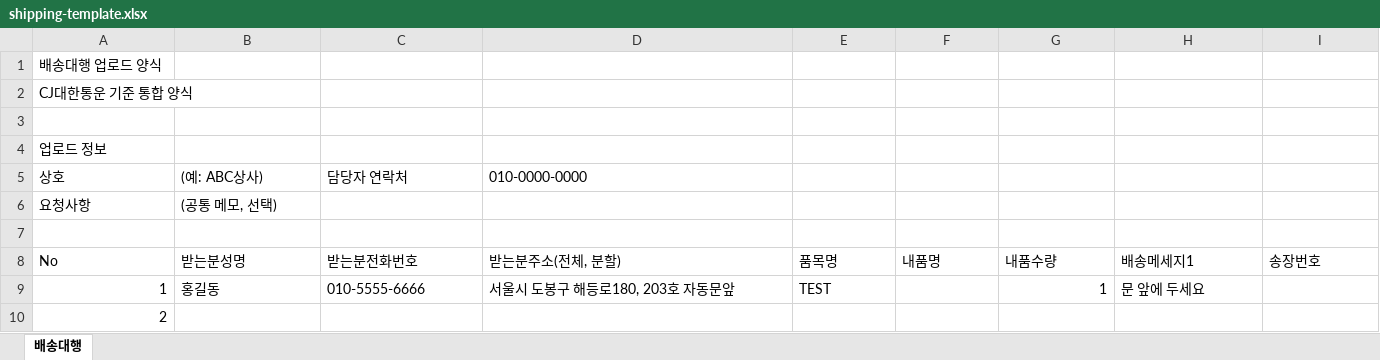
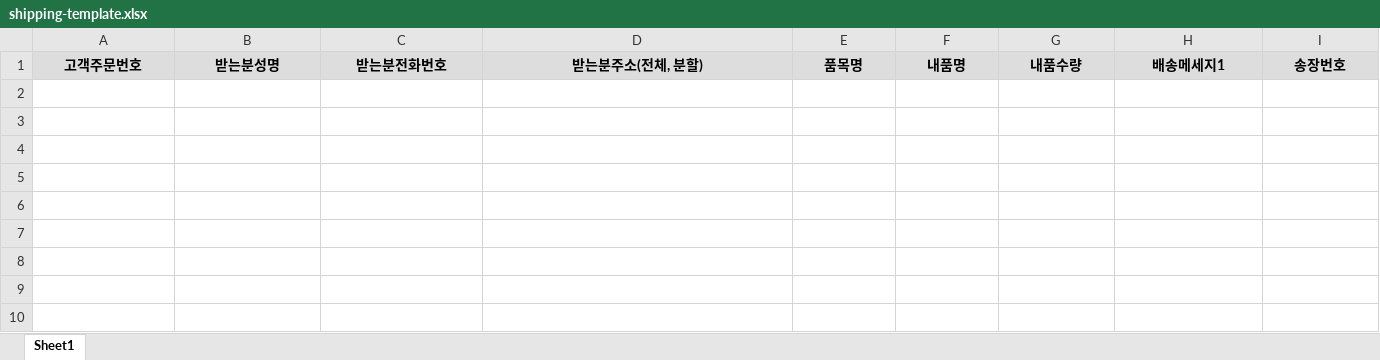
Before and after one commit to Taek-D/exit_mall, an Excel workbook: public/shipping-template.xlsx, sheet Sheet1, drawn as a sheet; values as stored, in another font and other column widths than the file's, no borders; removed rows and columns are numbered as before the commit, all else as after; the diff names each change by its address in the sheet, - before the commit and + after, or states it on an @@ line.

Commit message:
Support customer-order-number shipping templates (#17)

```diff
--- a/public/shipping-template.xlsx (sheet Sheet1)
+++ b/public/shipping-template.xlsx (sheet Sheet1)
-sheet tab: 배송대행
+sheet tab: Sheet1
-row 1: 배송대행 업로드 양식
-row 2: CJ대한통운 기준 통합 양식
-row 3: (empty)
-row 4: 업로드 정보
-row 5: 상호 | (예: ABC상사) | 담당자 연락처 | 010-0000-0000
-row 6: 요청사항 | (공통 메모, 선택)
-row 7: (empty)
-A1: No
+A1: 고객주문번호
@@ A1:I1 fill: none → #DDDDDD, bold: off → on, alignment: left → center @@
-row 9: 1 | 홍길동 | 010-5555-6666 | 서울시 도봉구 해등로180, 203호 자동문앞 | TEST |  | 1 | 문 앞에 두세요
-row 10: 2
```
Also changed, not shown: 5 other files.
